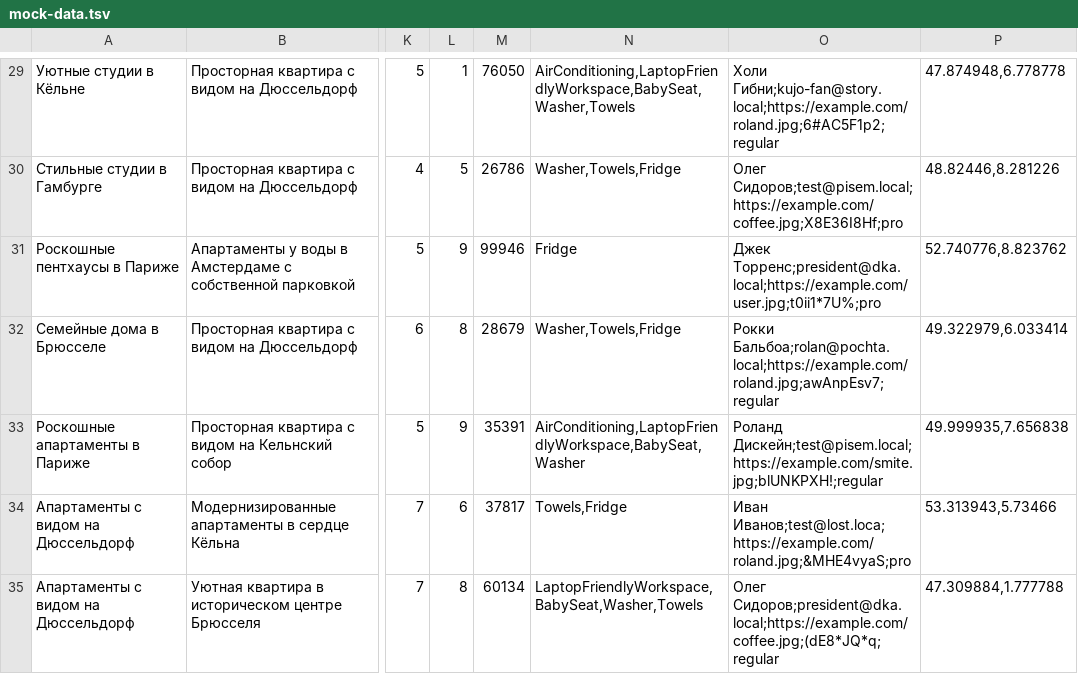
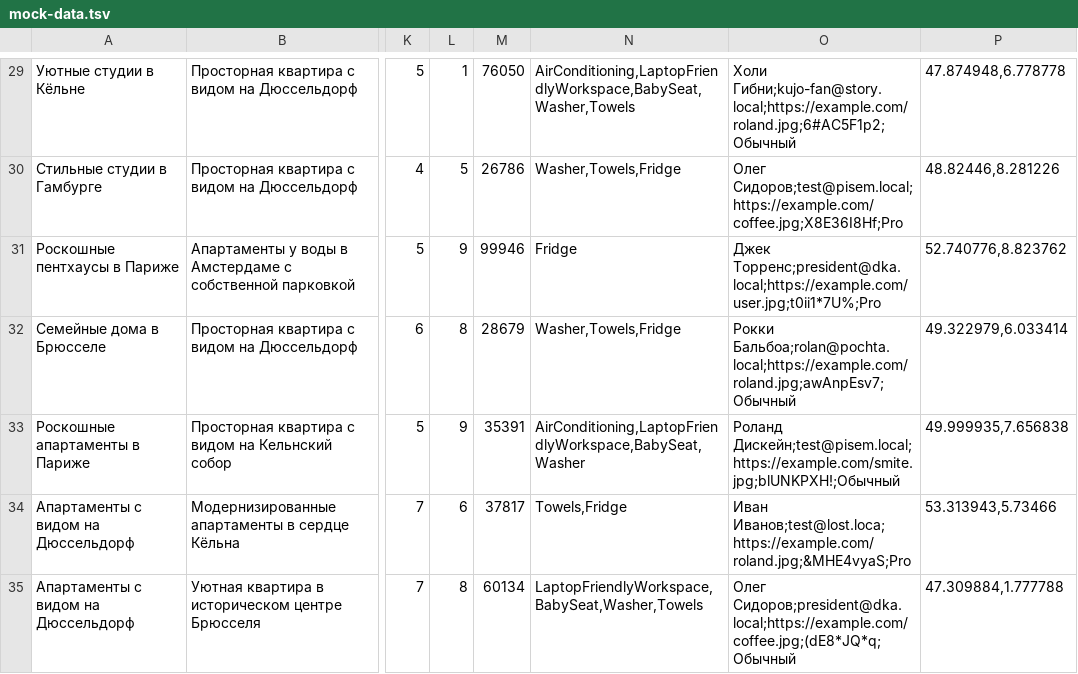
Before and after one commit to htmlacademy-nodejs-api/73903-six-cities-7, a TSV file: mocks/mock-data.tsv, drawn as a sheet; only a part is shown, gaps mark what is left out; the diff covers the shown part only; the diff names each change by its address in the sheet, - before the commit and + after, or states it on an @@ line.

```diff
--- a/mocks/mock-data.tsv
+++ b/mocks/mock-data.tsv
-O29: Холи Гибни;kujo-fan@story.local;https://example.com/roland.jpg;6#AC5F1p2;regular
+O29: Холи Гибни;kujo-fan@story.local;https://example.com/roland.jpg;6#AC5F1p2;Обычный
-O30: Олег Сидоров;test@pisem.local;https://example.com/coffee.jpg;X8E36I8Hf;pro
+O30: Олег Сидоров;test@pisem.local;https://example.com/coffee.jpg;X8E36I8Hf;Pro
-O31: Джек Торренс;president@dka.local;https://example.com/user.jpg;t0ii1*7U%;pro
+O31: Джек Торренс;president@dka.local;https://example.com/user.jpg;t0ii1*7U%;Pro
-O32: Рокки Бальбоа;rolan@pochta.local;https://example.com/roland.jpg;awAnpEsv7;regular
+O32: Рокки Бальбоа;rolan@pochta.local;https://example.com/roland.jpg;awAnpEsv7;Обычный
-O33: Роланд Дискейн;test@pisem.local;https://example.com/smite.jpg;blUNKPXH!;regular
+O33: Роланд Дискейн;test@pisem.local;https://example.com/smite.jpg;blUNKPXH!;Обычный
-O34: Иван Иванов;test@lost.loca;https://example.com/roland.jpg;&MHE4vyaS;pro
+O34: Иван Иванов;test@lost.loca;https://example.com/roland.jpg;&MHE4vyaS;Pro
-O35: Олег Сидоров;president@dka.local;https://example.com/coffee.jpg;(dE8*JQ*q;regular
+O35: Олег Сидоров;president@dka.local;https://example.com/coffee.jpg;(dE8*JQ*q;Обычный
```
Also changed, not shown: 93 edited cells elsewhere in this file, 37 other files.
